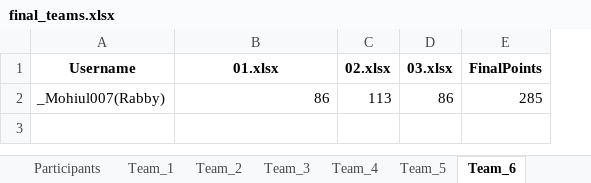
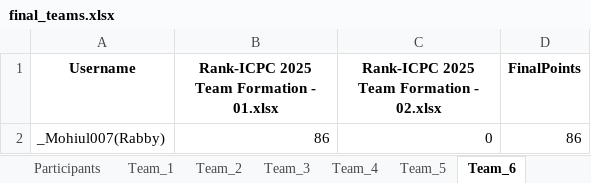
Before and after one commit to maruf-hossain74/Team_Formation_From_Vjudge_Standings, an Excel workbook: final_teams.xlsx, sheet Team_6, drawn as a sheet; values as stored, in another font and other column widths than the file's, no borders; removed rows and columns are numbered as before the commit, all else as after; the diff names each change by its address in the sheet, - before the commit and + after, or states it on an @@ line.

```diff
--- a/final_teams.xlsx (sheet Team_6)
+++ b/final_teams.xlsx (sheet Team_6)
-column C (02.xlsx), row 2: 113
-column D (03.xlsx), row 2: 86
+column C, rows 1-2: Rank-ICPC 2025 Team Formation - 02.xlsx | 0
-B1: 01.xlsx
+B1: Rank-ICPC 2025 Team Formation - 01.xlsx
-D2 (FinalPoints): 285
+D2 (FinalPoints): 86
```
Also changed, not shown: sheet Participants, sheet Team_4, sheet Team_5, sheet Team_3, sheet Team_1, sheet Team_2, 8 other files.
